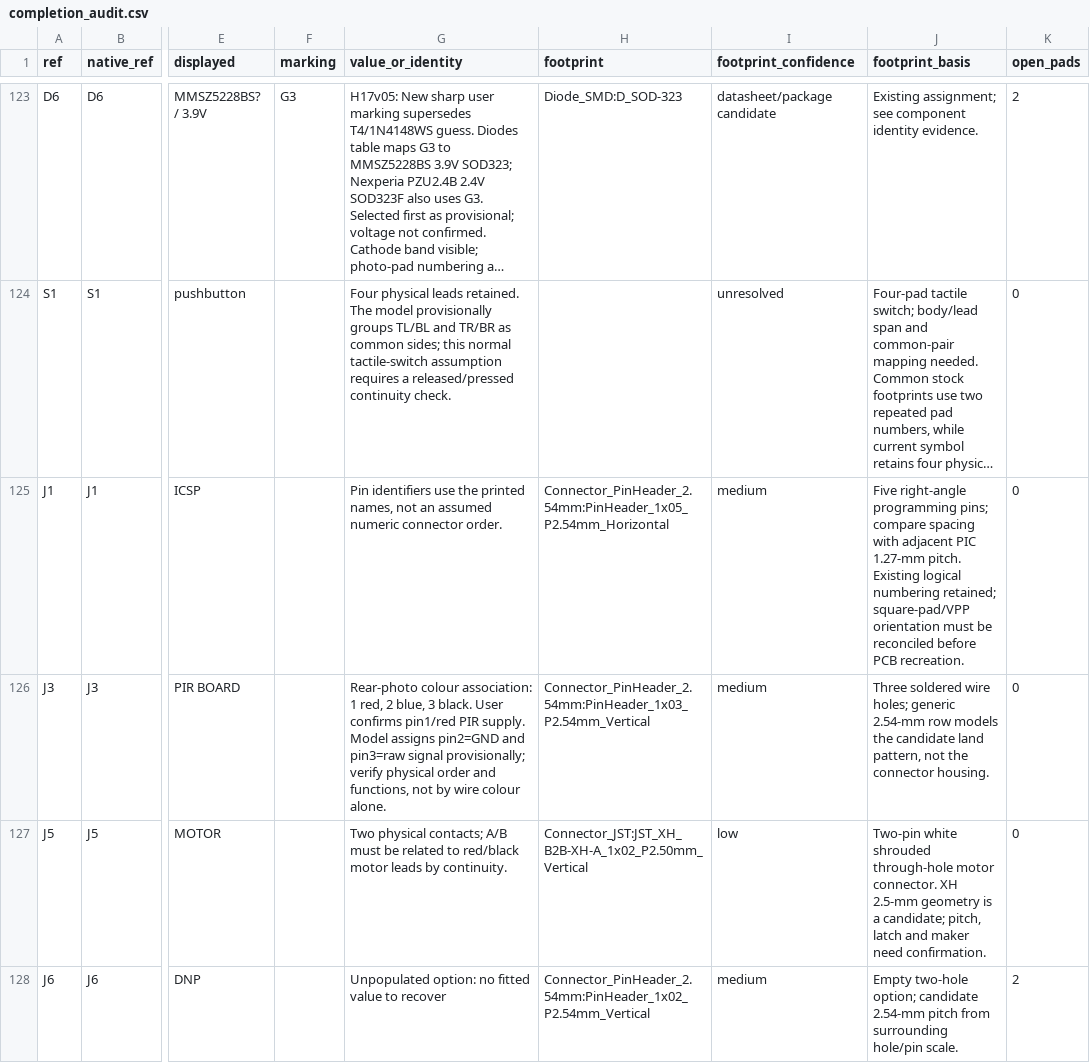
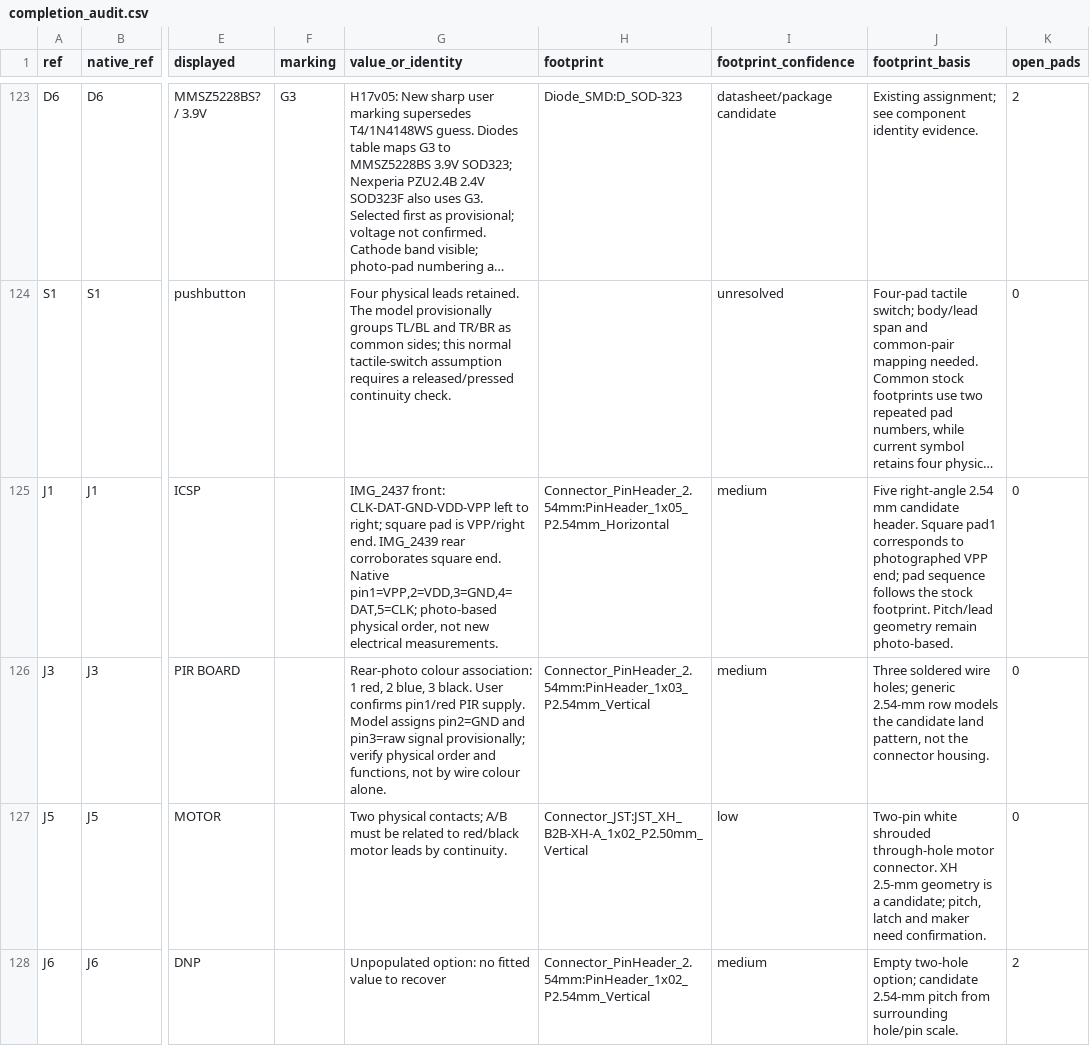
Before and after one commit to kerby2000/PetSafe-PCB, a CSV file: evidence/completion_audit.csv, drawn as a sheet; only a part is shown, gaps mark what is left out; long unchanged cells end in …; the diff names each change by its address in the sheet, - before the commit and + after, or states it on an @@ line.

Commit message:
Address architect review: J1 numbering, live completion checks and circuit gaps

```diff
--- a/evidence/completion_audit.csv
+++ b/evidence/completion_audit.csv
-G125 (value_or_identity): Pin identifiers use the printed names, not an assumed numeric connector order.
+G125 (value_or_identity): IMG_2437 front: CLK-DAT-GND-VDD-VPP left to right; square pad is VPP/right end. IMG_2439 rear corroborates square end. Native pin1=VPP,2=VDD,3=GND,4=DAT,5=CLK; photo-based physical order, not new electrical measurements.
-J125 (footprint_basis): Five right-angle programming pins; compare spacing with adjacent PIC 1.27-mm pitch. Existing logical numbering retained; square-pad/VPP orientation must be reconciled before PCB recreation.
+J125 (footprint_basis): Five right-angle 2.54 mm candidate header. Square pad1 corresponds to photographed VPP end; pad sequence follows the stock footprint. Pitch/lead geometry remain photo-based.
```
Also changed, not shown: evidence/pic_gpio_status.csv, evidence/proposed_nets.csv, 51 other files.
